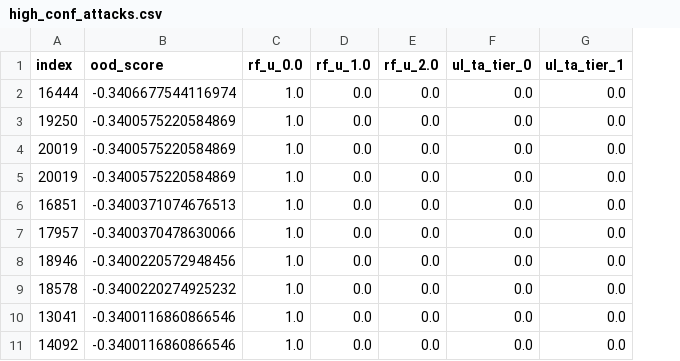
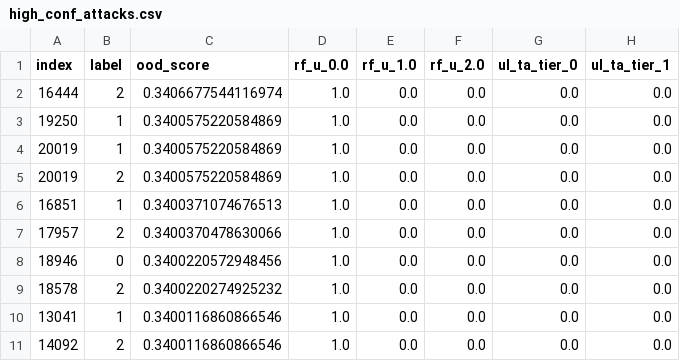
Before and after one commit to silvermet999/RAN, a CSV file: models/high_conf_attacks.csv, drawn as a sheet; only a part is shown; addresses are those after the commit; the diff names each change by its address in the sheet, - before the commit and + after, or states it on an @@ line.

```diff
--- a/models/high_conf_attacks.csv
+++ b/models/high_conf_attacks.csv
+column B (label), rows 2-11: 2 | 1 | 1 | 2 | 1 | 2 | 0 | 2 | 1 | 2
-C2 (ood_score): -0.3406677544116974
+C2 (ood_score): 0.3406677544116974
-C3:C5 (ood_score): -0.3400575220584869
+C3:C5 (ood_score): 0.3400575220584869
-C6 (ood_score): -0.3400371074676513
+C6 (ood_score): 0.3400371074676513
-C7 (ood_score): -0.3400370478630066
+C7 (ood_score): 0.3400370478630066
-C8 (ood_score): -0.3400220572948456
+C8 (ood_score): 0.3400220572948456
-C9 (ood_score): -0.3400220274925232
+C9 (ood_score): 0.3400220274925232
-C10:C11 (ood_score): -0.3400116860866546
+C10:C11 (ood_score): 0.3400116860866546
```
Also changed, not shown: 5 other files.
